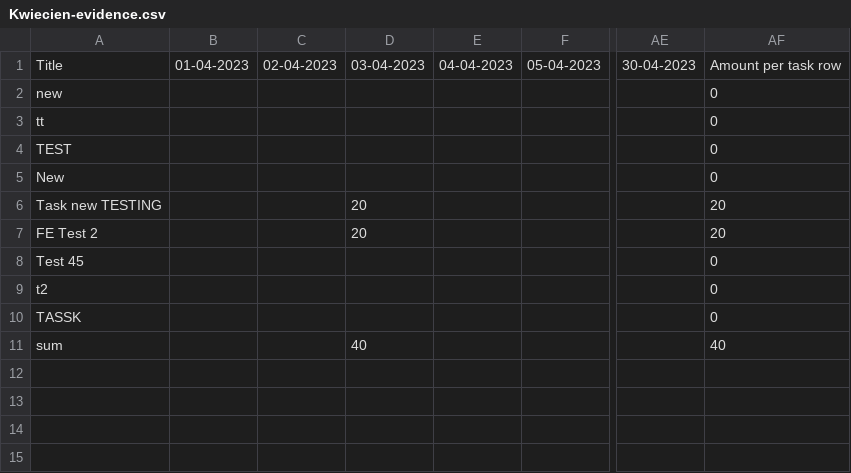
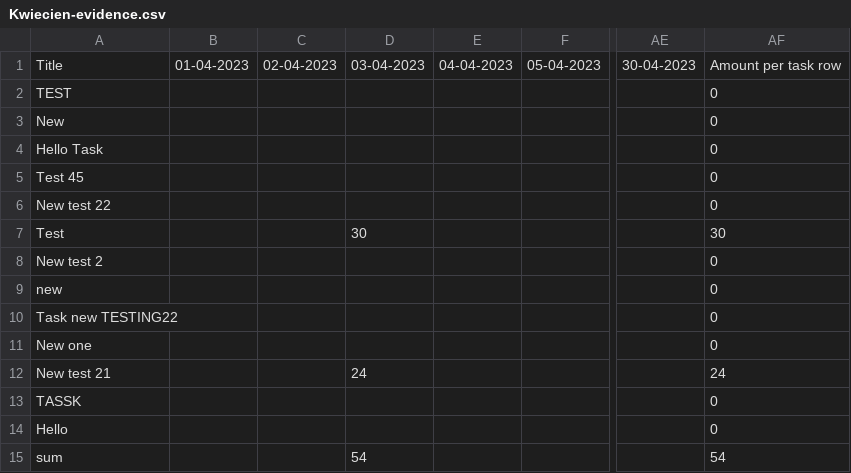
Before and after one commit to Kinga-Jaworska/Evidence_BE, a CSV file: Kwiecien-evidence.csv, drawn as a sheet; only a part is shown, gaps mark what is left out; removed rows and columns are numbered as before the commit, all else as after; rows hold the shown columns only; the diff names each change by its address in the sheet, - before the commit and + after, or states it on an @@ line.

```diff
--- a/Kwiecien-evidence.csv
+++ b/Kwiecien-evidence.csv
-row 3: tt |  |  |  |  |  |  | 0
-row 6: Task new TESTING |  |  | 20 |  |  |  | 20
-row 7: FE Test 2 |  |  | 20 |  |  |  | 20
+row 4: Hello Task |  |  |  |  |  |  | 0
+row 6: New test 22 |  |  |  |  |  |  | 0
+row 7: Test |  |  | 30 |  |  |  | 30
-A8: t2
+A8: New test 2
@@ row 2 moved to row 9: new @@
+row 10: Task new TESTING22 |  |  |  |  |  |  | 0
+row 11: New one |  |  |  |  |  |  | 0
+row 12: New test 21 |  |  | 24 |  |  |  | 24
+row 14: Hello |  |  |  |  |  |  | 0
-D15: 40
+D15: 54
-AF15: 40
+AF15: 54
```
Also changed, not shown: 7 other files.
